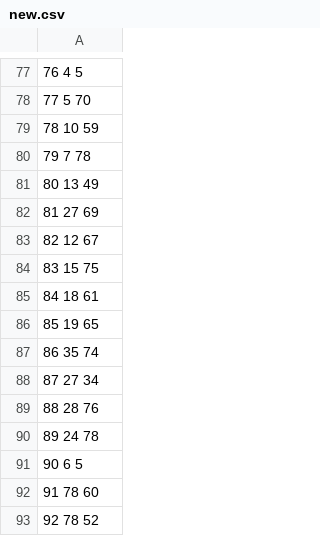
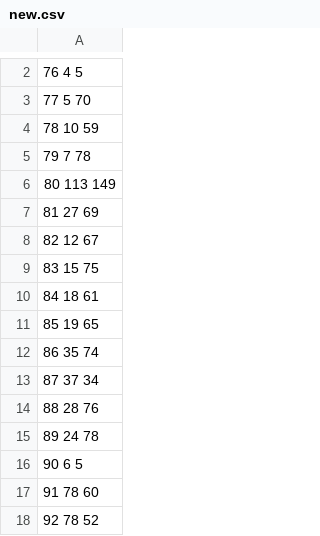
Before and after one commit to Make-Believe/FRIS, a CSV file: R/new.csv, drawn as a sheet; only a part is shown, gaps mark what is left out; the diff covers the shown part only.

```diff
--- a/R/new.csv
+++ b/R/new.csv
@@ -81 +6 @@
-80 13 49
+80 113 149
@@ -88 +13 @@
-87 27 34
+87  37  34
```
Also changed, not shown: 75 removed rows elsewhere in this file, 1 other file.
